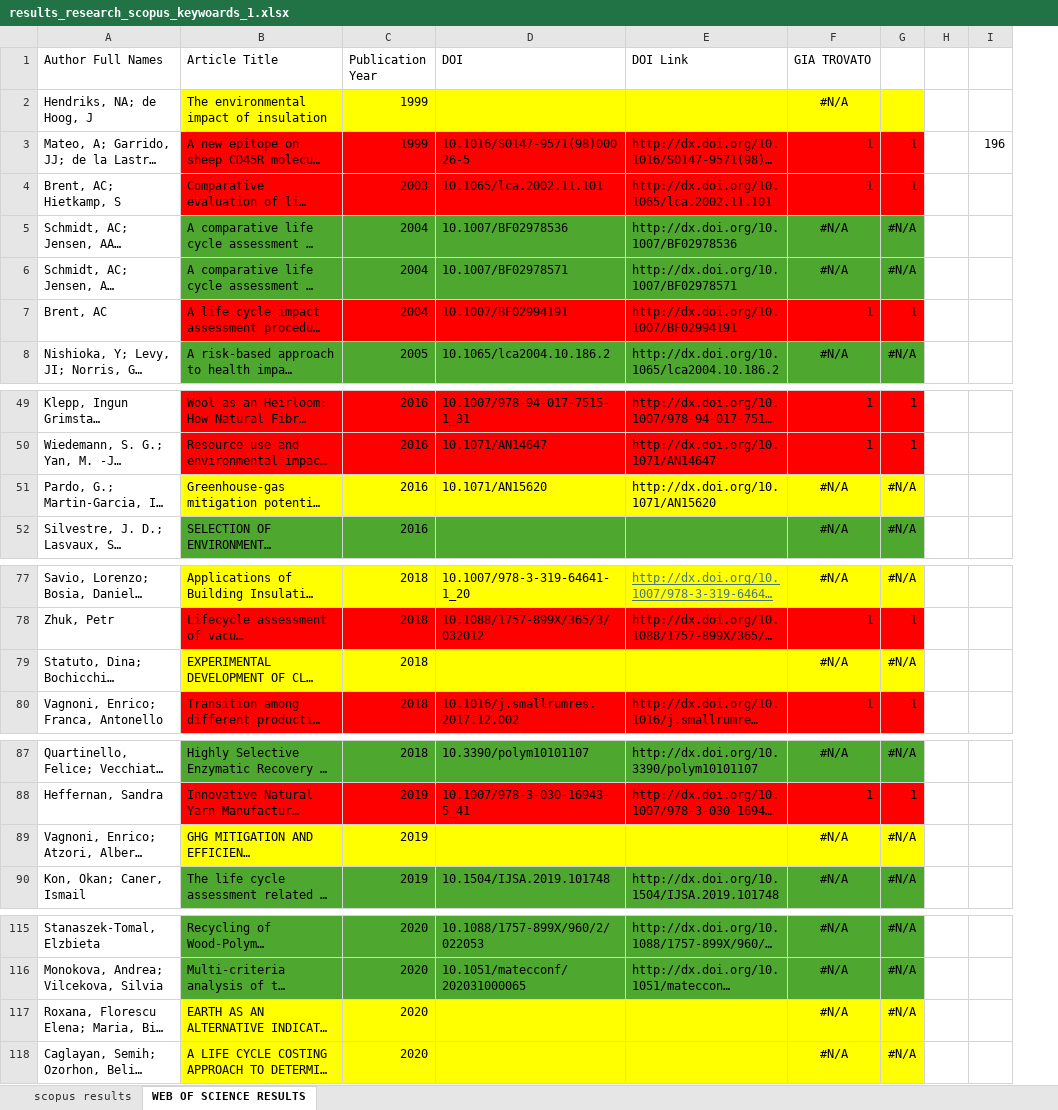
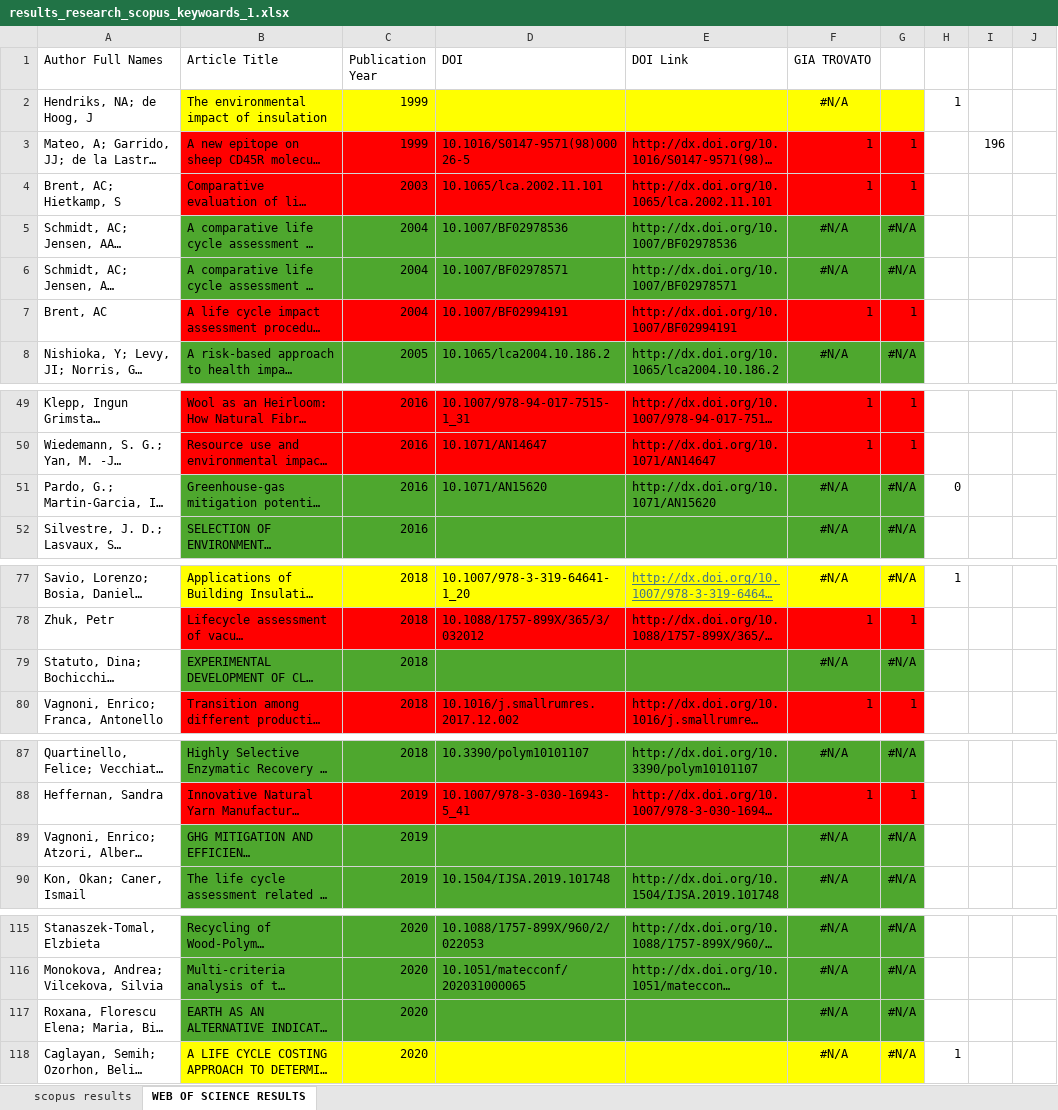
Before and after one commit to mastrofd/LCA-WOOL, an Excel workbook: results_research_scopus_keywoards_1.xlsx, sheet WEB OF SCIENCE RESULTS, drawn as a sheet; only a part is shown, gaps mark what is left out; long unchanged cells end in …; values as stored, in another font and other column widths than the file's, no borders; removed rows and columns are numbered as before the commit, all else as after; the diff names each change by its address in the sheet, - before the commit and + after, or states it on an @@ line.

```diff
--- a/results_research_scopus_keywoards_1.xlsx (sheet WEB OF SCIENCE RESULTS)
+++ b/results_research_scopus_keywoards_1.xlsx (sheet WEB OF SCIENCE RESULTS)
-column H, empty
+column H, row 2: 1; row 51: 0; row 77: 1; row 118: 1
+column J, empty
-B51:G51 fill: #FFFF00
+B51:G51 fill: #4EA72E
-B79:G79 fill: #FFFF00
+B79:G79 fill: #4EA72E
-B89:G89 fill: #FFFF00
+B89:G89 fill: #4EA72E
-B117:G117 fill: #FFFF00
+B117:G117 fill: #4EA72E
```
Also changed, not shown: sheet scopus results.
